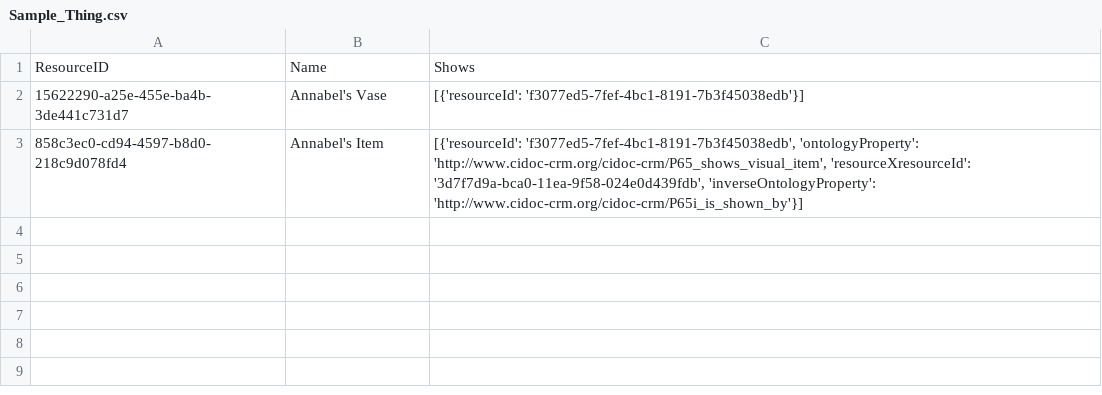
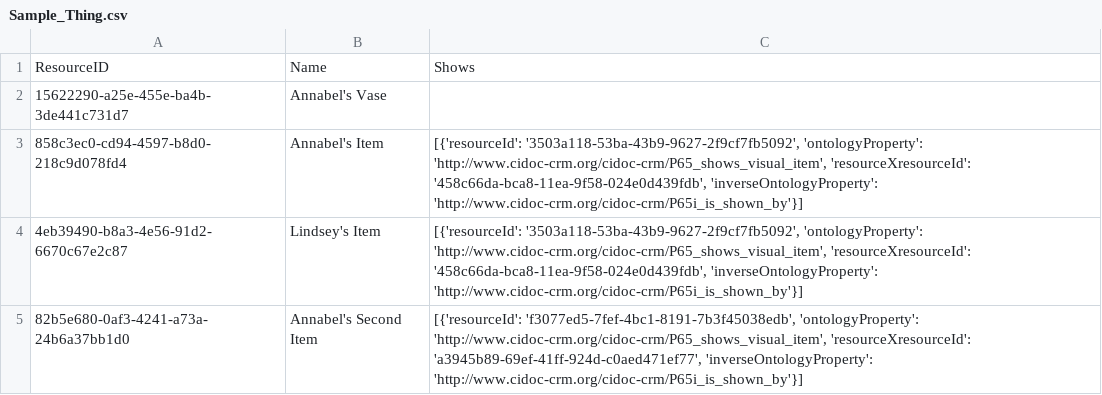
Before and after one commit to archesproject/arches-for-science, a CSV file: afs/pkg/sample/Sample_Thing.csv, drawn as a sheet.

Commit message:
sample update

```diff
--- a/afs/pkg/sample/Sample_Thing.csv
+++ b/afs/pkg/sample/Sample_Thing.csv
@@ -1,3 +1,5 @@
 ResourceID,Name,Shows
-15622290-a25e-455e-ba4b-3de441c731d7,Annabel's Vase,[{'resourceId': 'f3077ed5-7fef-4bc1-8191-7b3f45038edb'}]
-858c3ec0-cd94-4597-b8d0-218c9d078fd4,Annabel's Item,"[{'resourceId': 'f3077ed5-7fef-4bc1-8191-7b3f45038edb', 'ontologyProperty': 'http://www.cidoc-crm.org/cidoc-crm/P65_shows_visual_item', 'resourceXresourceId': '3d7f7d9a-bca0-11ea-9f58-024e0d439fdb', 'inverseOntologyProperty': 'http://www.cidoc-crm.org/cidoc-crm/P65i_is_shown_by'}]"
+15622290-a25e-455e-ba4b-3de441c731d7,Annabel's Vase,
+858c3ec0-cd94-4597-b8d0-218c9d078fd4,Annabel's Item,"[{'resourceId': '3503a118-53ba-43b9-9627-2f9cf7fb5092', 'ontologyProperty': 'http://www.cidoc-crm.org/cidoc-crm/P65_shows_visual_item', 'resourceXresourceId': '458c66da-bca8-11ea-9f58-024e0d439fdb', 'inverseOntologyProperty': 'http://www.cidoc-crm.org/cidoc-crm/P65i_is_shown_by'}]"
+4eb39490-b8a3-4e56-91d2-6670c67e2c87,Lindsey's Item,"[{'resourceId': '3503a118-53ba-43b9-9627-2f9cf7fb5092', 'ontologyProperty': 'http://www.cidoc-crm.org/cidoc-crm/P65_shows_visual_item', 'resourceXresourceId': '458c66da-bca8-11ea-9f58-024e0d439fdb', 'inverseOntologyProperty': 'http://www.cidoc-crm.org/cidoc-crm/P65i_is_shown_by'}]"
+82b5e680-0af3-4241-a73a-24b6a37bb1d0,Annabel's Second Item,"[{'resourceId': 'f3077ed5-7fef-4bc1-8191-7b3f45038edb', 'ontologyProperty': 'http://www.cidoc-crm.org/cidoc-crm/P65_shows_visual_item', 'resourceXresourceId': 'a3945b89-69ef-41ff-924d-c0aed471ef77', 'inverseOntologyProperty': 'http://www.cidoc-crm.org/cidoc-crm/P65i_is_shown_by'}]"
```
